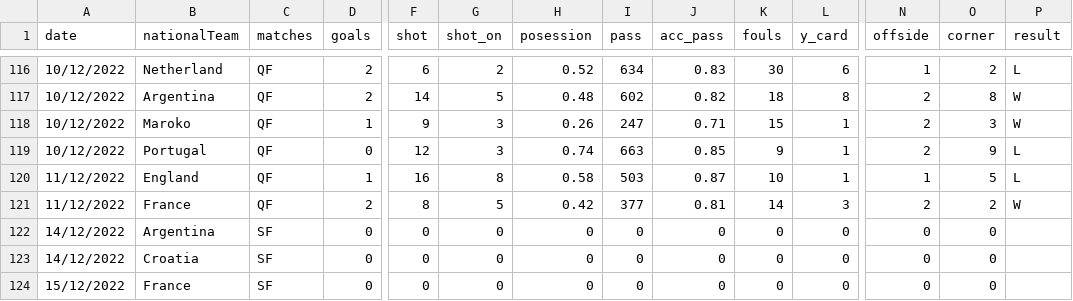
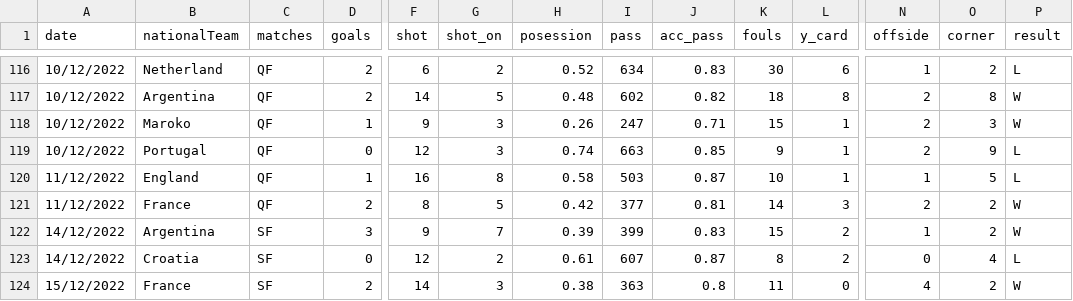
Before and after one commit to arivle/World-Cup-Data-Analytics, a CSV file: data/match-stats/match-stats.csv, drawn as a sheet; only a part is shown, gaps mark what is left out; the diff covers the shown part only; the diff names each change by its address in the sheet, - before the commit and + after, or states it on an @@ line.

Commit message:
update match data until final. third place is exlude

```diff
--- a/data/match-stats/match-stats.csv
+++ b/data/match-stats/match-stats.csv
-D122 (goals): 0
+D122 (goals): 3
-F122 (shot): 0
+F122 (shot): 9
-G122 (shot_on): 0
+G122 (shot_on): 7
-H122 (posession): 0
+H122 (posession): 0.39
-I122 (pass): 0
+I122 (pass): 399
-J122 (acc_pass): 0
+J122 (acc_pass): 0.83
-K122 (fouls): 0
+K122 (fouls): 15
-L122:L123 (y_card): 0
+L122:L123 (y_card): 2
-N122 (offside): 0
+N122 (offside): 1
-O122 (corner): 0
+O122 (corner): 2
-P122 (result): (empty)
+P122 (result): W
-F123 (shot): 0
+F123 (shot): 12
-G123 (shot_on): 0
+G123 (shot_on): 2
-H123 (posession): 0
+H123 (posession): 0.61
-I123 (pass): 0
+I123 (pass): 607
-J123 (acc_pass): 0
+J123 (acc_pass): 0.87
-K123 (fouls): 0
+K123 (fouls): 8
-O123 (corner): 0
+O123 (corner): 4
-P123 (result): (empty)
+P123 (result): L
-D124 (goals): 0
+D124 (goals): 2
-F124 (shot): 0
+F124 (shot): 14
-G124 (shot_on): 0
+G124 (shot_on): 3
-H124 (posession): 0
+H124 (posession): 0.38
-I124 (pass): 0
+I124 (pass): 363
-J124 (acc_pass): 0
+J124 (acc_pass): 0.8
-K124 (fouls): 0
+K124 (fouls): 11
-N124 (offside): 0
+N124 (offside): 4
-O124 (corner): 0
+O124 (corner): 2
-P124 (result): (empty)
+P124 (result): W
```
Also changed, not shown: 2 added rows, 2 removed rows and 10 edited cells elsewhere in this file.
